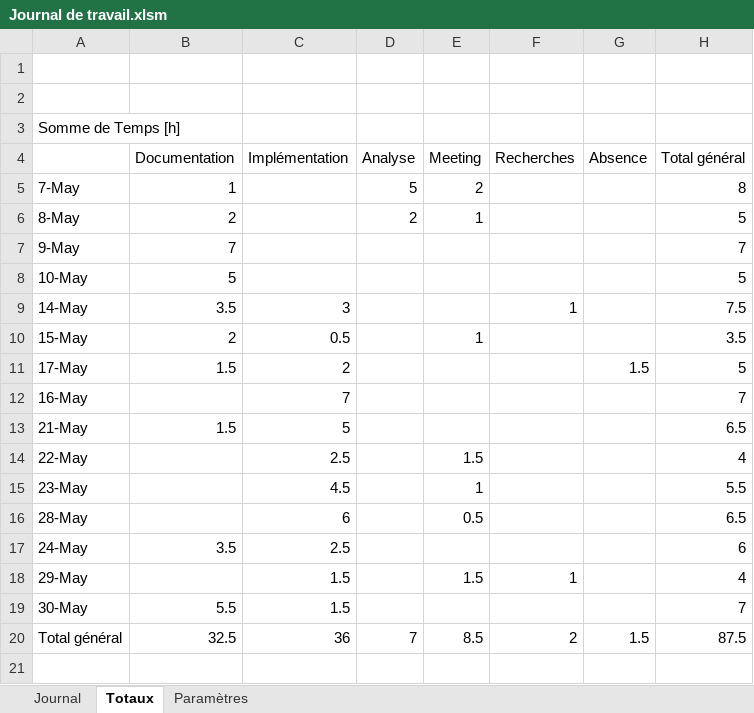
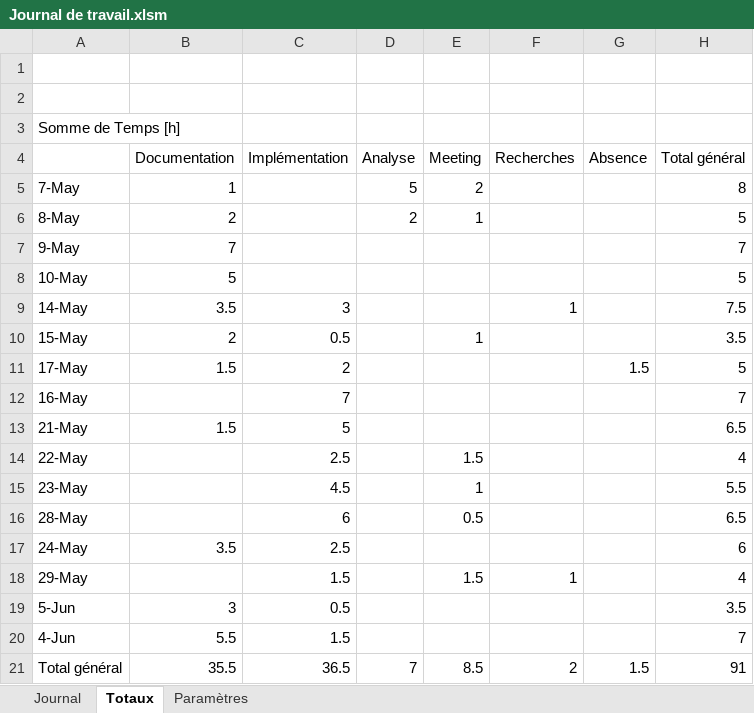
Before and after one commit to CPNV-ES/Joutes-2018, an Excel workbook: docs/2019 - TPI Niels/Journal de travail/Journal de travail.xlsm, sheet Totaux, drawn as a sheet; values as stored, in another font and other column widths than the file's, no borders; addresses are those after the commit; the diff names each change by its address in the sheet, - before the commit and + after, or states it on an @@ line.

Commit message:
Code : Rajout de commentaire et de code en test en commentaire.
Doc : Création des fichiers pdf, modification diverses dans la
documentation.

```diff
--- a/docs/2019 - TPI Niels/Journal de travail/Journal de travail.xlsm (sheet Totaux)
+++ b/docs/2019 - TPI Niels/Journal de travail/Journal de travail.xlsm (sheet Totaux)
+row 19: 5-Jun | 3 | 0.5 |  |  |  |  | 3.5
-A20: 30-May
+A20: 4-Jun
-B21 (Documentation): 32.5
+B21 (Documentation): 35.5
-C21 (Implémentation): 36
+C21 (Implémentation): 36.5
-H21 (Total général): 87.5
+H21 (Total général): 91
```
Also changed, not shown: sheet Journal, 10 other files.
